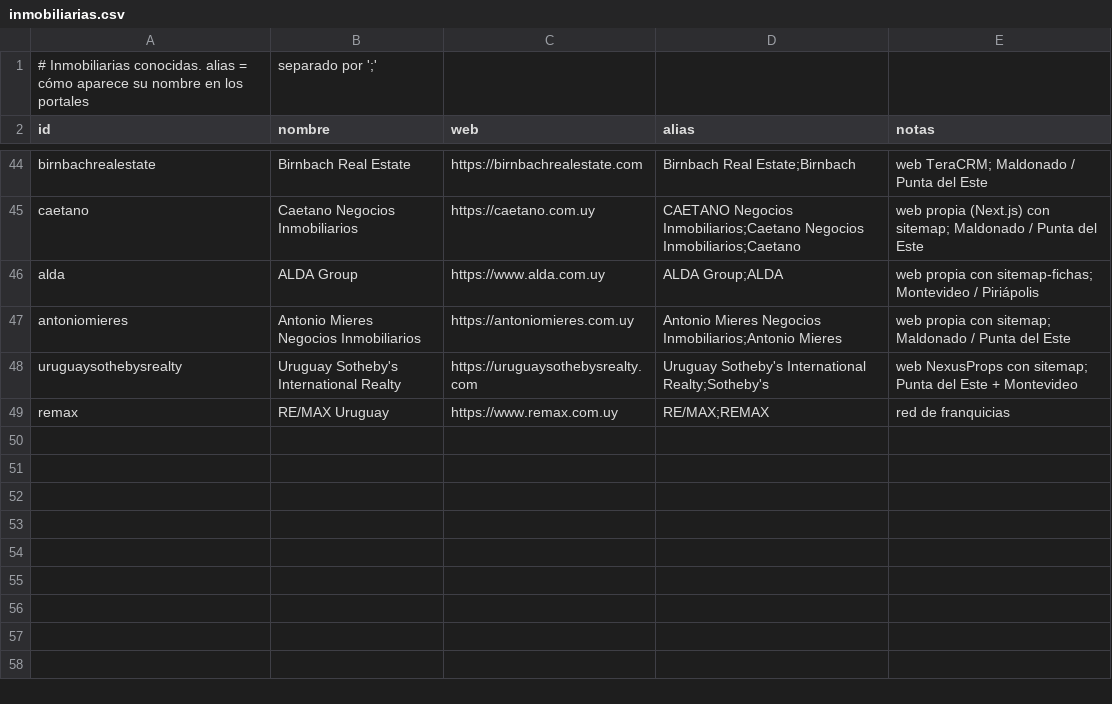
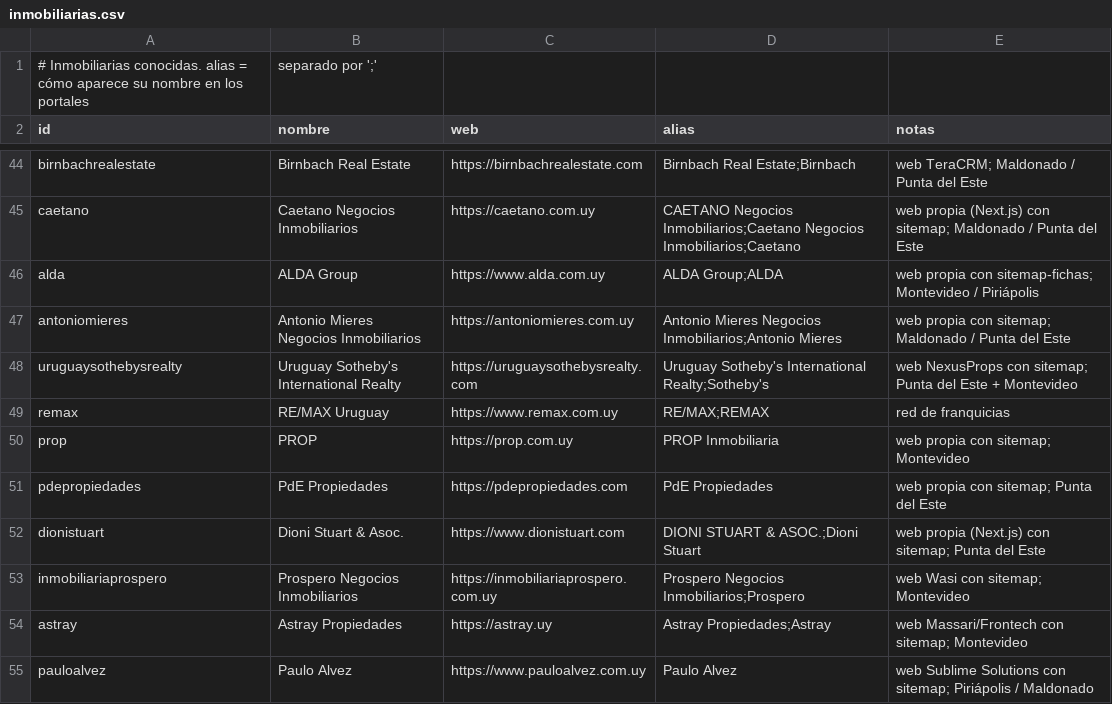
Before and after one commit to manuelstorace02/radar-inmobiliario, a CSV file: data/seed/inmobiliarias.csv, drawn as a sheet; only a part is shown, gaps mark what is left out; the diff names each change by its address in the sheet, - before the commit and + after, or states it on an @@ line.

```diff
--- a/data/seed/inmobiliarias.csv
+++ b/data/seed/inmobiliarias.csv
+row 50: prop | PROP | https://prop.com.uy | PROP Inmobiliaria | web propia con sitemap; Montevideo
+row 51: pdepropiedades | PdE Propiedades | https://pdepropiedades.com | PdE Propiedades | web propia con sitemap; Punta del Este
+row 52: dionistuart | Dioni Stuart & Asoc. | https://www.dionistuart.com | DIONI STUART & ASOC.;Dioni Stuart | web propia (Next.js) con sitemap; Punta del Este
+row 53: inmobiliariaprospero | Prospero Negocios Inmobiliarios | https://inmobiliariaprospero.com.uy | Prospero Negocios Inmobiliarios;Prospero | web Wasi con sitemap; Montevideo
+row 54: astray | Astray Propiedades | https://astray.uy | Astray Propiedades;Astray | web Massari/Frontech con sitemap; Montevideo
+row 55: pauloalvez | Paulo Alvez | https://www.pauloalvez.com.uy | Paulo Alvez | web Sublime Solutions con sitemap; Piriápolis / Maldonado
```
Also changed, not shown: data/seed/fuentes.csv.
